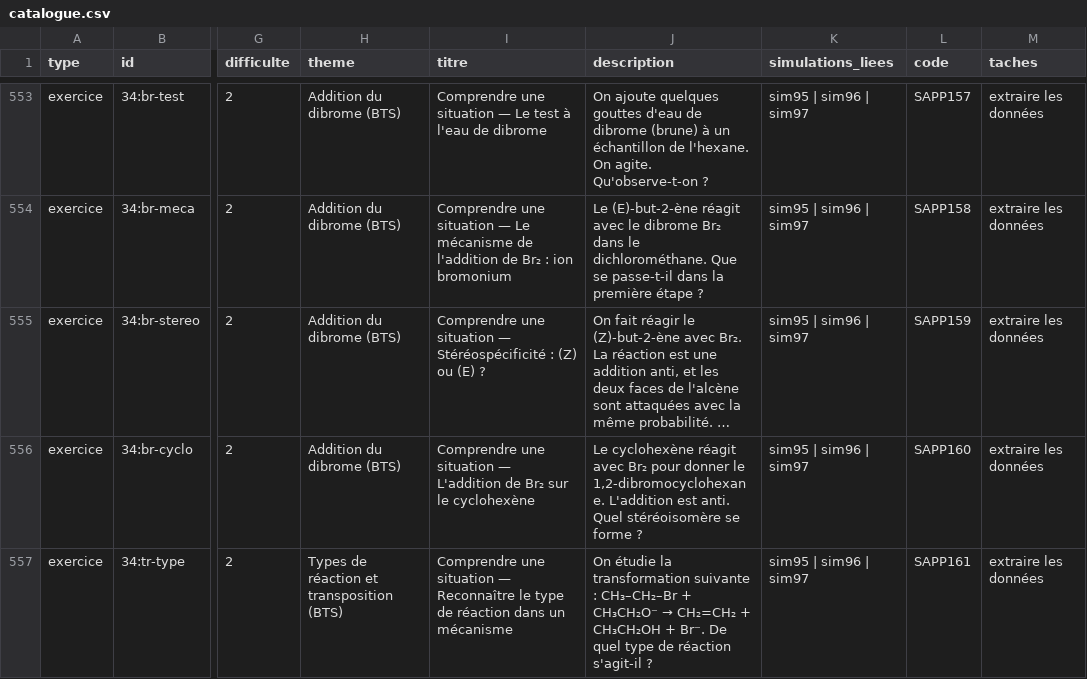
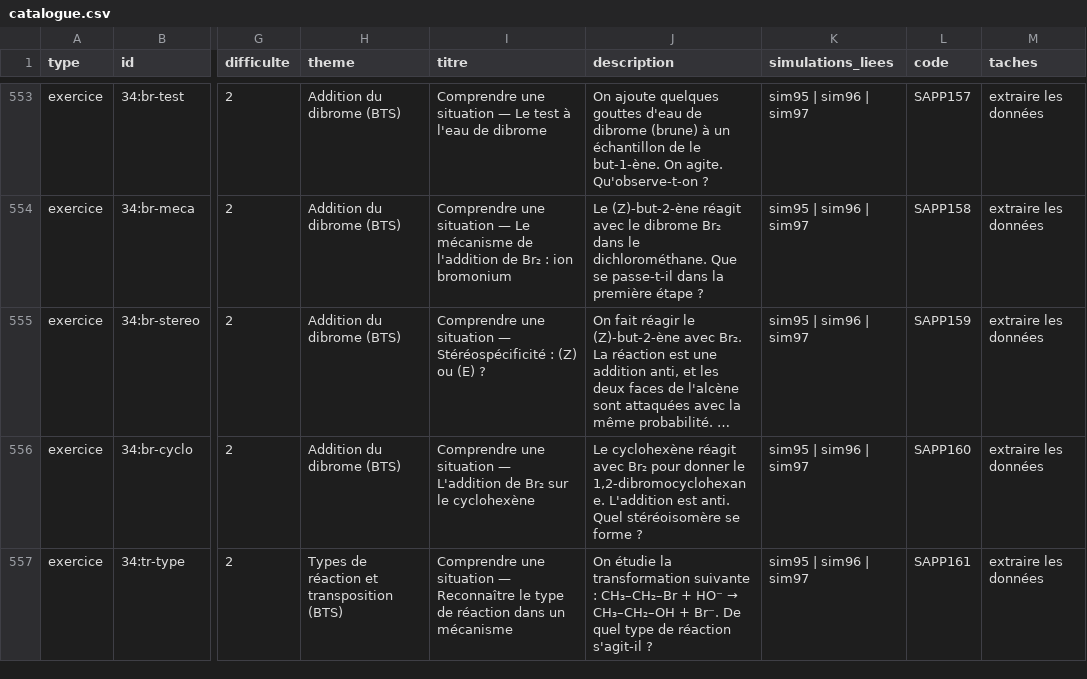
Before and after one commit to nilsprofgrenoble/simulations-chimie, a CSV file: public/catalogue.csv, drawn as a sheet; only a part is shown, gaps mark what is left out; long unchanged cells end in …; the diff covers the shown part only; the diff names each change by its address in the sheet, - before the commit and + after, or states it on an @@ line.

```diff
--- a/public/catalogue.csv
+++ b/public/catalogue.csv
-J553 (description): …échantillon de l'hexane. On agite.…
+J553 (description): …échantillon de le but-1-ène. On agite.…
-J554 (description): Le (E)-but-2-ène réagit avec…
+J554 (description): Le (Z)-but-2-ène réagit avec…
@@ J557 (description): …CH₃–CH₂–Br + CH₃CH₂O⁻ → CH₂=CH₂ + CH₃CH₂OH + Br⁻.… → …CH₃–CH₂–Br + HO⁻ → CH₃–CH₂–OH + Br⁻.… @@
```
Also changed, not shown: 30 edited cells elsewhere in this file, 1 other file.
